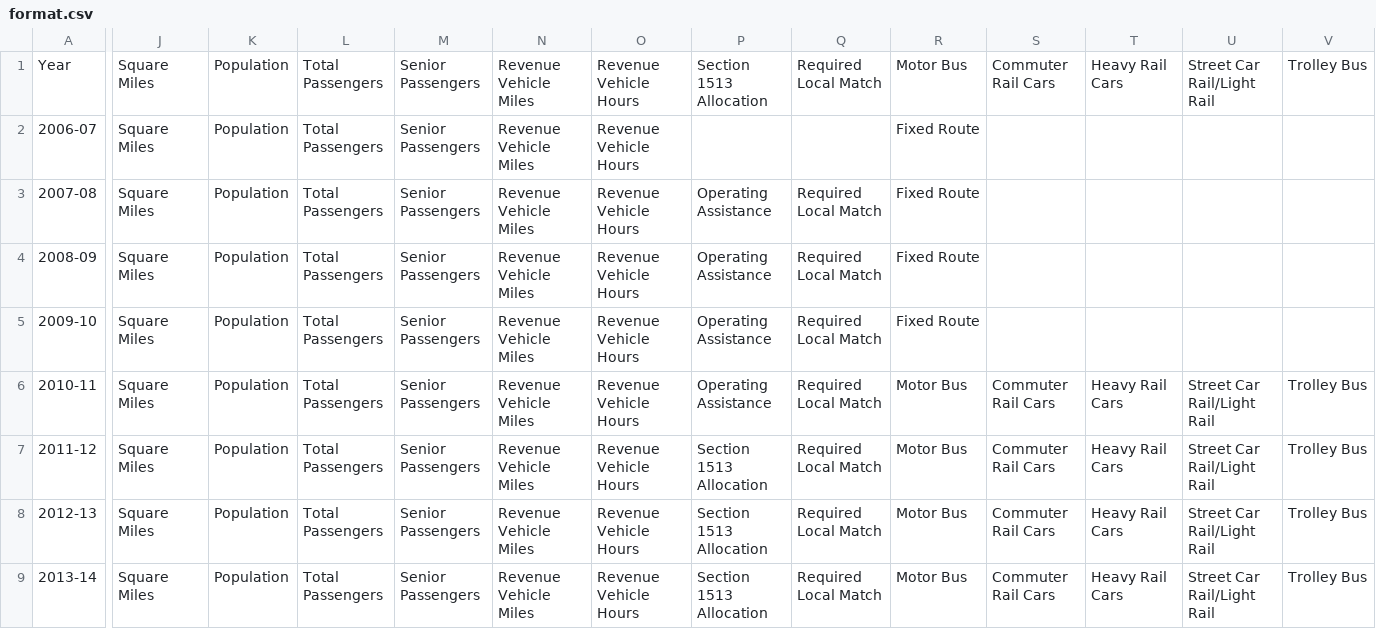
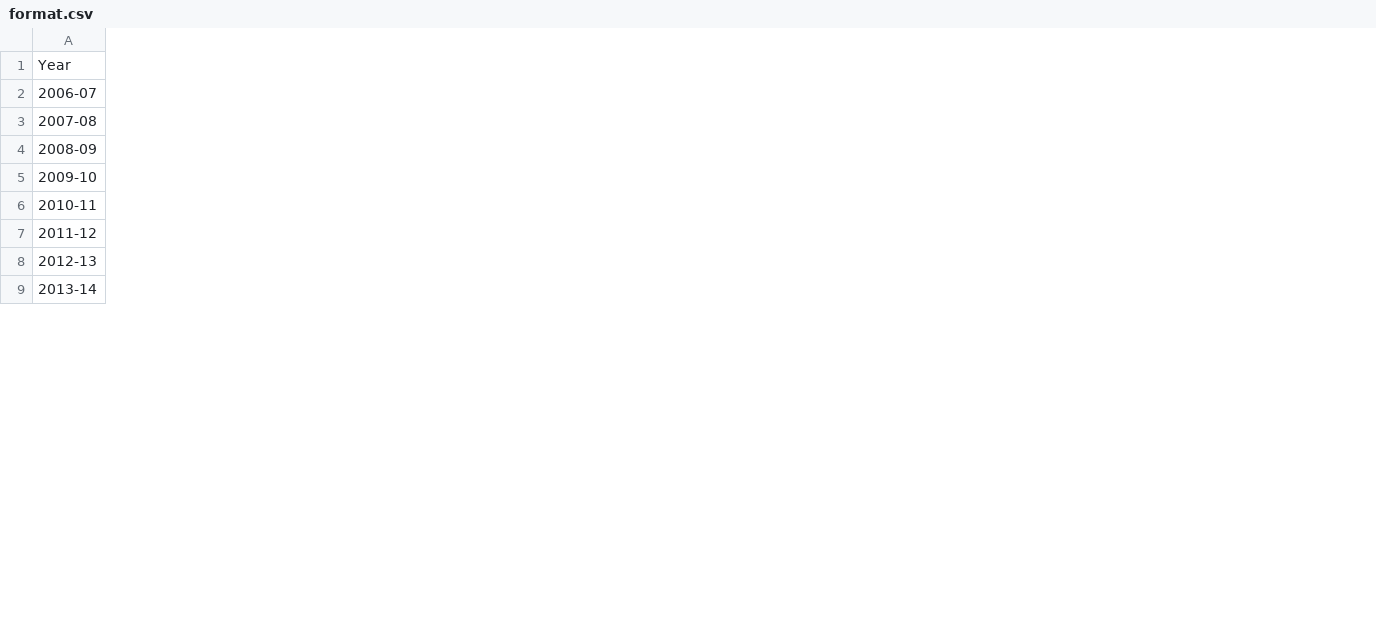
Before and after one commit to garrison2/pennDOT_annual_report_parsing, a CSV file: format.csv, drawn as a sheet; only a part is shown, gaps mark what is left out; removed rows and columns are numbered as before the commit, all else as after; the diff covers the shown part only; the diff names each change by its address in the sheet, - before the commit and + after, or states it on an @@ line.

```diff
--- a/format.csv
+++ b/format.csv
-column J, rows 1-9: all Square Miles
-column K, rows 1-9: all Population
-column L, rows 1-9: all Total Passengers
-column M, rows 1-9: all Senior Passengers
-column N, rows 1-9: all Revenue Vehicle Miles
-column O, rows 1-9: all Revenue Vehicle Hours
-column P, rows 1-9: Section 1513 Allocation |  | Operating Assistance | Operating Assistance | Operating Assistance | Operating Assistance | Section 1513 Allocation | Section 1513 Allocation | Section 1513 Allocation
-column Q, rows 1-9: Required Local Match |  | Required Local Match | Required Local Match | Required Local Match | Required Local Match | Required Local Match | Required Local Match | Required Local Match
-column R, rows 1-9: Motor Bus | Fixed Route | Fixed Route | Fixed Route | Fixed Route | Motor Bus | Motor Bus | Motor Bus | Motor Bus
-column S, rows 1-9: Commuter Rail Cars |  |  |  |  | Commuter Rail Cars | Commuter Rail Cars | Commuter Rail Cars | Commuter Rail Cars
-column T, rows 1-9: Heavy Rail Cars |  |  |  |  | Heavy Rail Cars | Heavy Rail Cars | Heavy Rail Cars | Heavy Rail Cars
-column U, rows 1-9: Street Car Rail/Light Rail |  |  |  |  | Street Car Rail/Light Rail | Street Car Rail/Light Rail | Street Car Rail/Light Rail | Street Car Rail/Light Rail
-column V, rows 1-9: Trolley Bus |  |  |  |  | Trolley Bus | Trolley Bus | Trolley Bus | Trolley Bus
```
Also changed, not shown: 6 added columns and 12 removed columns elsewhere in this file, 3 other files.
